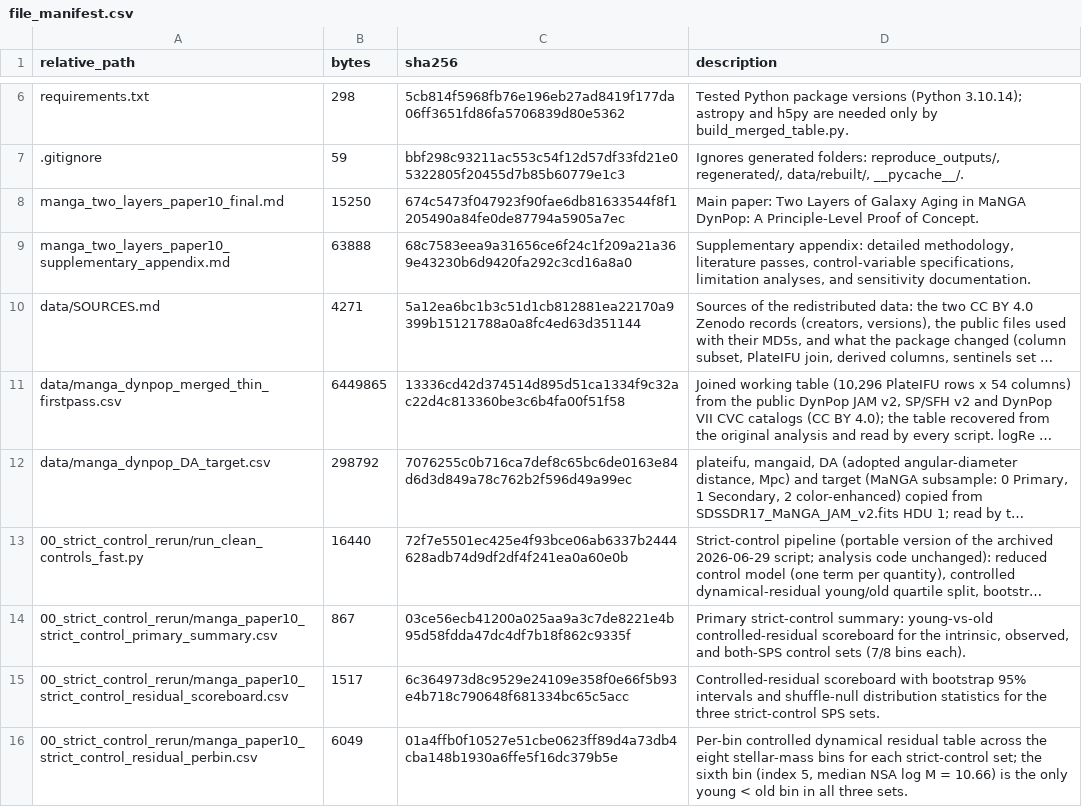
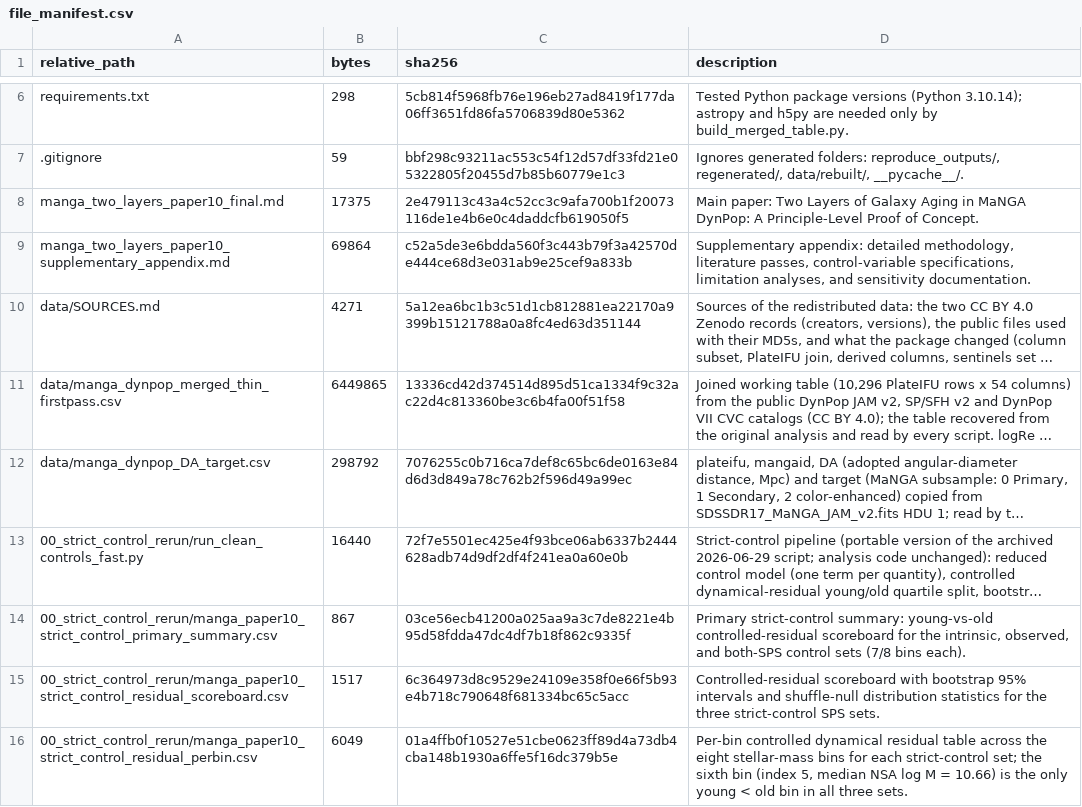
Before and after one commit to mcgintyl/hermes-verification, a CSV file: paper10/file_manifest.csv, drawn as a sheet; only a part is shown, gaps mark what is left out; long unchanged cells end in …; the diff names each change by its address in the sheet, - before the commit and + after, or states it on an @@ line.

```diff
--- a/paper10/file_manifest.csv
+++ b/paper10/file_manifest.csv
-B8 (bytes): 15250
+B8 (bytes): 17375
-C8 (sha256): 674c5473f047923f90fae6db81633544f8f1205490a84fe0de87794a5905a7ec
+C8 (sha256): 2e479113c43a4c52cc3c9afa700b1f20073116de1e4b6e0c4daddcfb619050f5
-B9 (bytes): 63888
+B9 (bytes): 69864
-C9 (sha256): 68c7583eea9a31656ce6f24c1f209a21a369e43230b6d9420fa292c3cd16a8a0
+C9 (sha256): c52a5de3e6bdda560f3c443b79f3a42570de444ce68d3e031ab9e25cef9a833b
```
Also changed, not shown: 2 other files.
